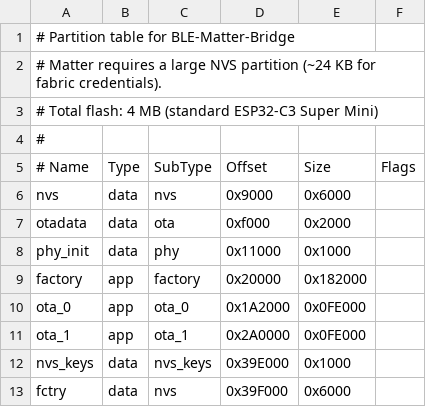
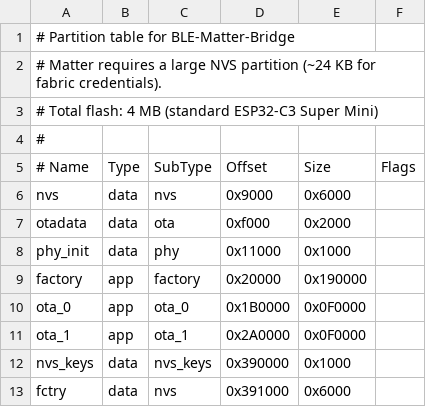
Before and after one commit to benni1984/esp32c3-ble-matter-bridge, a CSV file: partitions.csv, drawn as a sheet.

Commit message:
fix: align all app partitions to 64KB boundary
factory: 0x20000-0x1B0000 (1.5625MB)
ota_0:   0x1B0000-0x2A0000 (960KB)
ota_1:   0x2A0000-0x390000 (960KB)

```diff
--- a/partitions.csv
+++ b/partitions.csv
@@ -8,6 +8,6 @@ otadata,    data, ota,      0xf000,   0x2000,
 phy_init,   data, phy,      0x11000,  0x1000,
-factory,    app,  factory,  0x20000,  0x182000,
-ota_0,      app,  ota_0,    0x1A2000, 0x0FE000,
-ota_1,      app,  ota_1,    0x2A0000, 0x0FE000,
-nvs_keys,   data, nvs_keys, 0x39E000, 0x1000,
-fctry,      data, nvs,      0x39F000, 0x6000,
+factory,    app,  factory,  0x20000,  0x190000,
+ota_0,      app,  ota_0,    0x1B0000, 0x0F0000,
+ota_1,      app,  ota_1,    0x2A0000, 0x0F0000,
+nvs_keys,   data, nvs_keys, 0x390000, 0x1000,
+fctry,      data, nvs,      0x391000, 0x6000,
```
